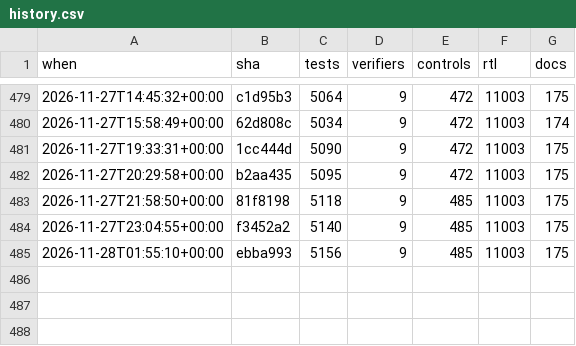
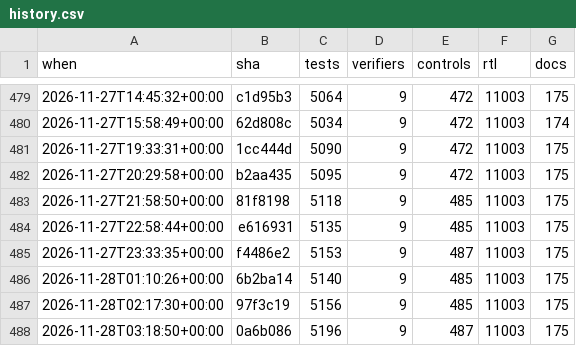
Before and after one commit to 2AMLogic/gf180-parasynth, a CSV file: docs/scorecard/history.csv, drawn as a sheet; only a part is shown, gaps mark what is left out.

```diff
--- a/docs/scorecard/history.csv
+++ b/docs/scorecard/history.csv
@@ -483,3 +483,6 @@ when,sha,tests,verifiers,controls,rtl,docs
 2026-11-27T21:58:50+00:00,81f8198,5118,9,485,11003,175
-2026-11-27T23:04:55+00:00,f3452a2,5140,9,485,11003,175
-2026-11-28T01:55:10+00:00,ebba993,5156,9,485,11003,175
+2026-11-27T22:58:44+00:00,e616931,5135,9,485,11003,175
+2026-11-27T23:33:35+00:00,f4486e2,5153,9,487,11003,175
+2026-11-28T01:10:26+00:00,6b2ba14,5140,9,485,11003,175
+2026-11-28T02:17:30+00:00,97f3c19,5156,9,485,11003,175
+2026-11-28T03:18:50+00:00,0a6b086,5196,9,487,11003,175
```
Also changed, not shown: 1 other file.
